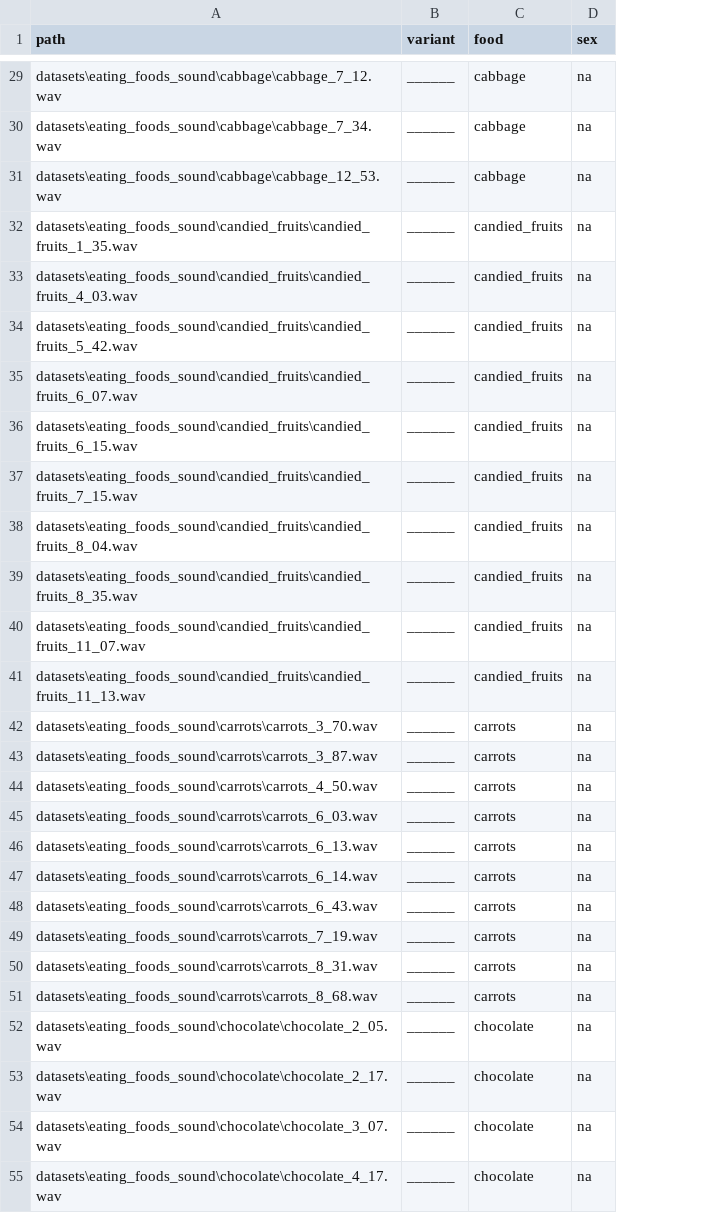
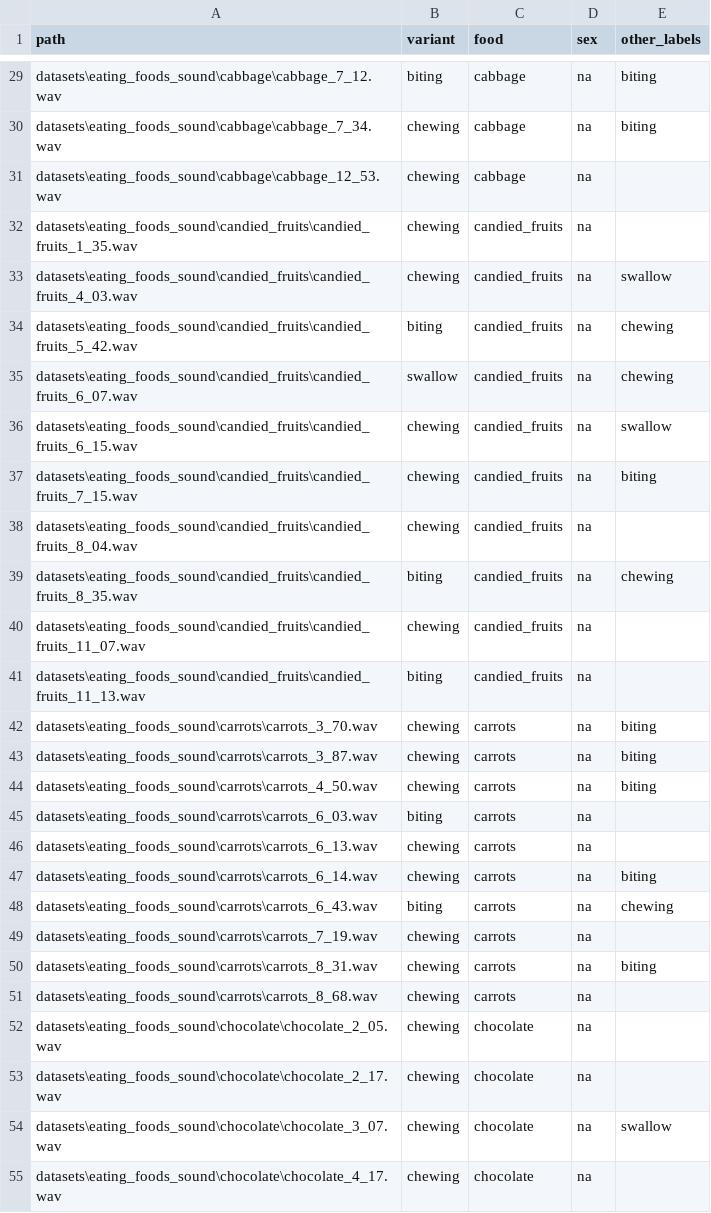
Before and after one commit to korliu/UB-NSSD, a CSV file: datasets/foods_data.csv, drawn as a sheet; only a part is shown, gaps mark what is left out; the diff covers the shown part only; the diff names each change by its address in the sheet, - before the commit and + after, or states it on an @@ line.

Commit message:
annotated burger,cabbage,candied_fruits,carrots,chocolate,grapes and added other_labels column

```diff
--- a/datasets/foods_data.csv
+++ b/datasets/foods_data.csv
+column E (other_labels), rows 29-54: biting | biting |  |  | swallow | chewing | chewing | swallow | biting |  | chewing |  |  | biting | biting | biting |  |  | biting | chewing |  | biting |  |  |  | swallow
-B29 (variant): ______
+B29 (variant): biting
-B30:B33 (variant): ______
+B30:B33 (variant): chewing
-B34 (variant): ______
+B34 (variant): biting
-B35 (variant): ______
+B35 (variant): swallow
-B36:B38 (variant): ______
+B36:B38 (variant): chewing
-B39 (variant): ______
+B39 (variant): biting
-B40 (variant): ______
+B40 (variant): chewing
-B41 (variant): ______
+B41 (variant): biting
-B42:B44 (variant): ______
+B42:B44 (variant): chewing
-B45 (variant): ______
+B45 (variant): biting
-B46:B47 (variant): ______
+B46:B47 (variant): chewing
-B48 (variant): ______
+B48 (variant): biting
-B49:B55 (variant): ______
+B49:B55 (variant): chewing
```
Also changed, not shown: 43 edited cells elsewhere in this file.
